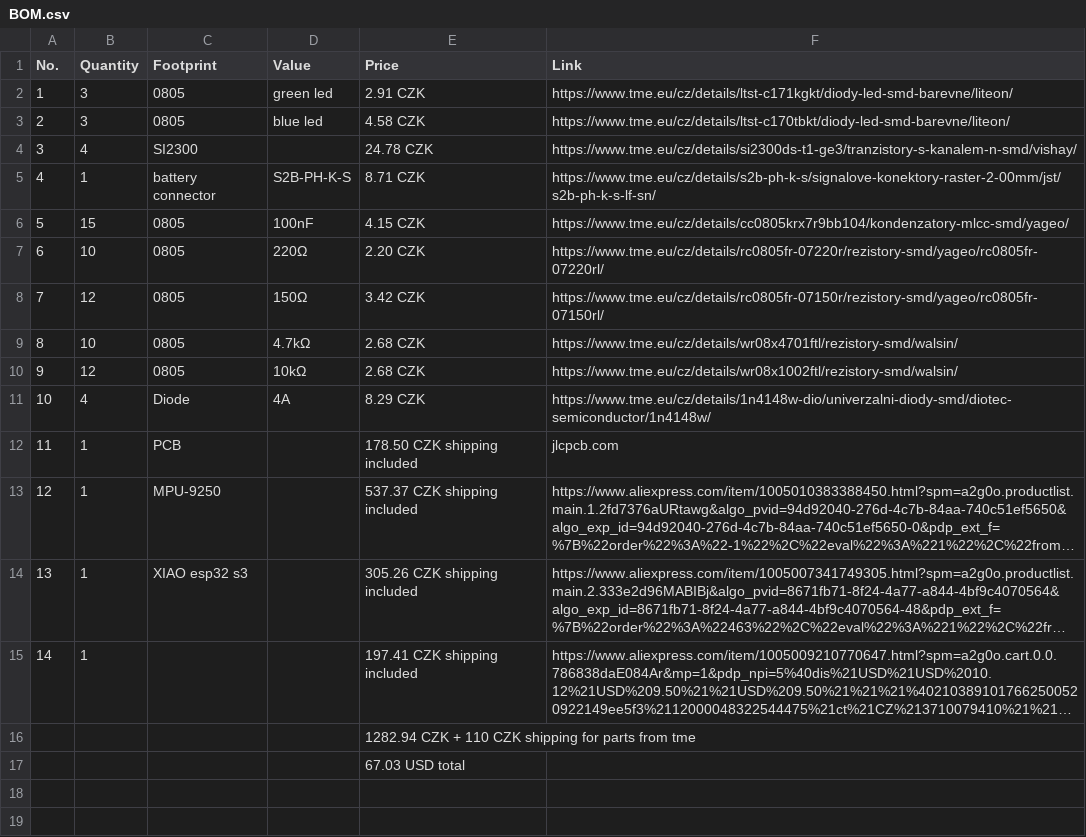
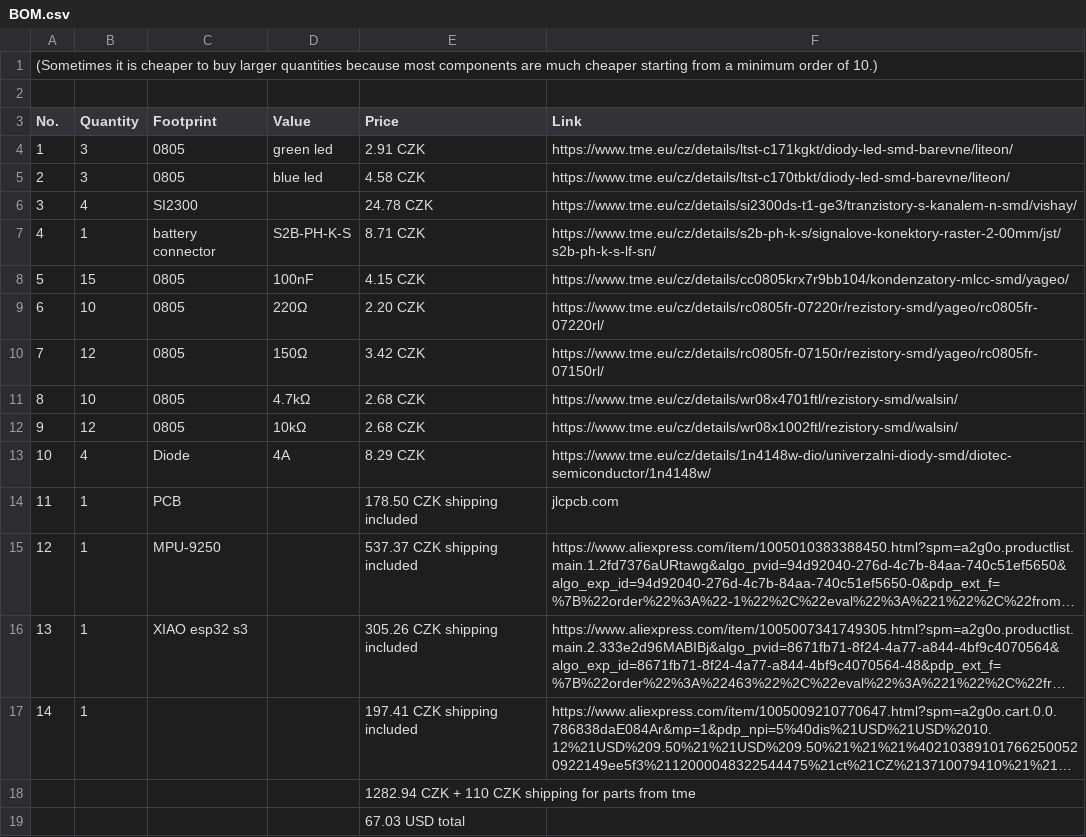
Before and after one commit to marek-47/esp32-flight-controller, a CSV file: docs/BOM.csv, drawn as a sheet; long unchanged cells end in …; the diff names each change by its address in the sheet, - before the commit and + after, or states it on an @@ line.

Commit message:
Add note on cost benefits for bulk purchasing
Added a note about cost benefits of larger quantities.

```diff
--- a/docs/BOM.csv
+++ b/docs/BOM.csv
+row 1: (Sometimes it is cheaper to buy larger quantities because most components are much cheaper starting from a minimum order of 10.)
+row 2: (empty)
```
